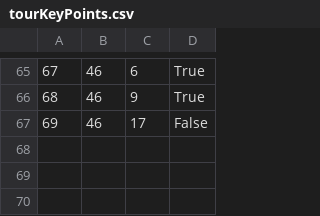
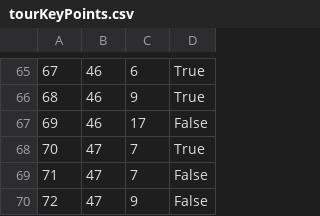
Before and after one commit to BrziGolub/booking, a CSV file: Booking/Booking/Resources/Data/tourKeyPoints.csv, drawn as a sheet; only a part is shown, gaps mark what is left out; the diff names each change by its address in the sheet, - before the commit and + after, or states it on an @@ line.

```diff
--- a/Booking/Booking/Resources/Data/tourKeyPoints.csv
+++ b/Booking/Booking/Resources/Data/tourKeyPoints.csv
+row 68: 70 | 47 | 7 | True
+row 69: 71 | 47 | 7 | False
+row 70: 72 | 47 | 9 | False
```
Also changed, not shown: Booking/Booking/Resources/Data/tourGuests.csv, Booking/Booking/Resources/Data/tourImages.csv, 33 other files.
